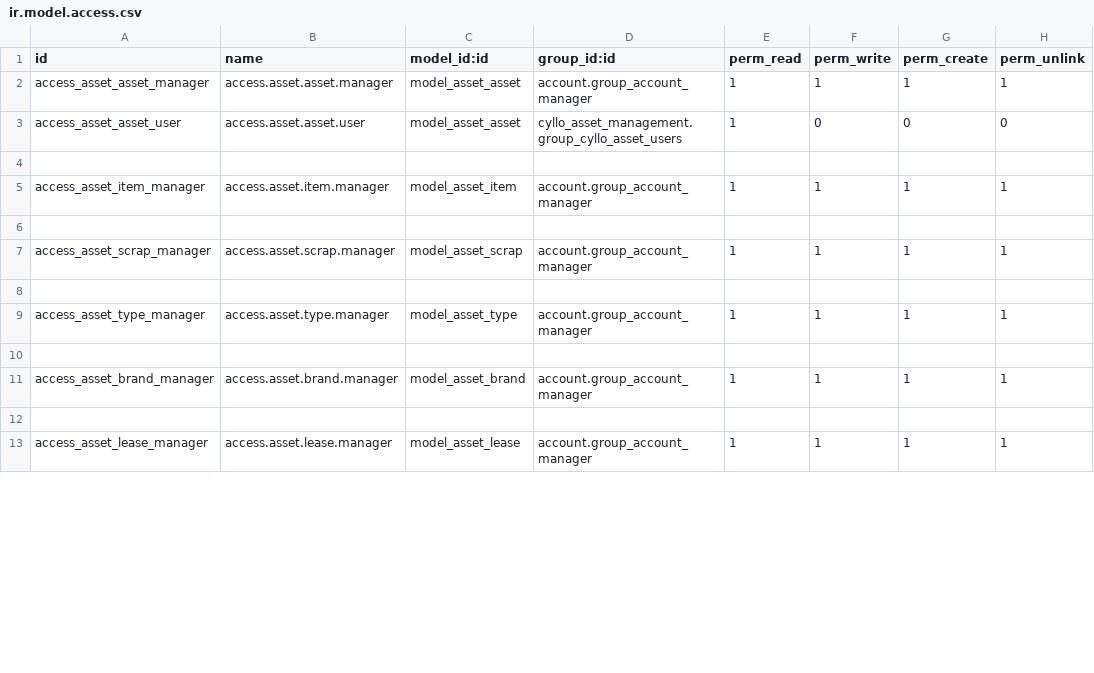
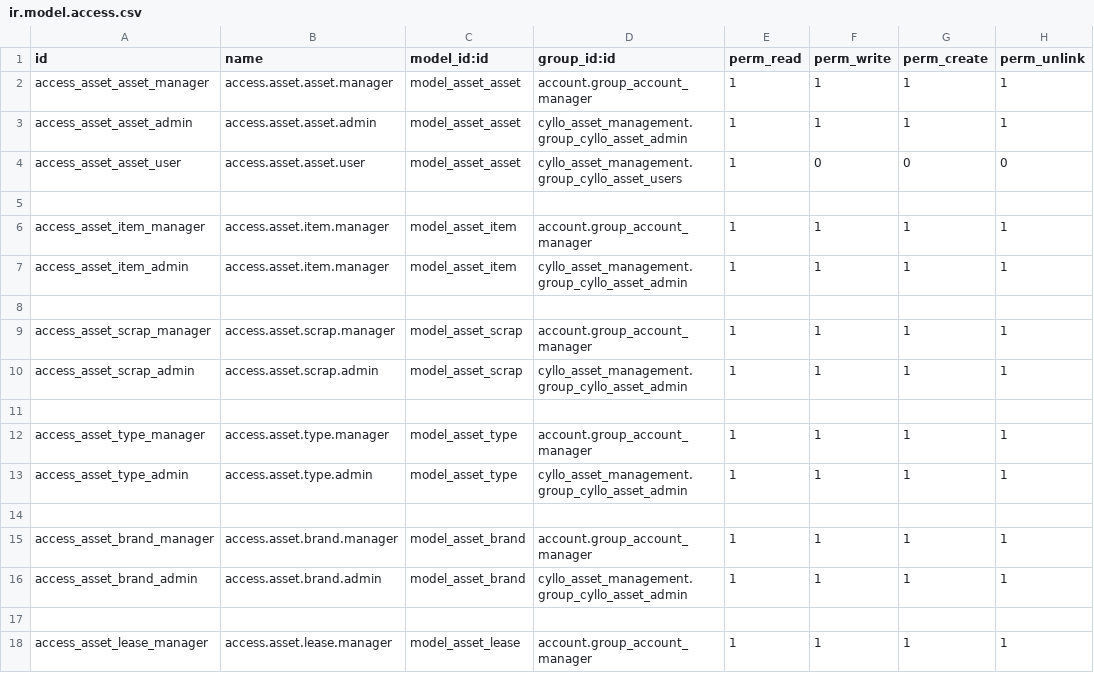
Before and after one commit to mehbincybro/cyllo_studio, a CSV file: cyllo_asset_management/security/ir.model.access.csv, drawn as a sheet; only a part is shown; the diff covers the shown part only.

Commit message:
[UPD] updated accounting fiscal year menu groups,added a tab for asset in configuration settings,changed the workflow for phase 2 of asset management

```diff
--- a/cyllo_asset_management/security/ir.model.access.csv
+++ b/cyllo_asset_management/security/ir.model.access.csv
@@ -2,2 +2,3 @@ id,name,model_id:id,group_id:id,perm_read,perm_write,perm_create,perm_unlink
 access_asset_asset_manager,access.asset.asset.manager,model_asset_asset,account.group_account_manager,1,1,1,1
+access_asset_asset_admin,access.asset.asset.admin,model_asset_asset,cyllo_asset_management.group_cyllo_asset_admin,1,1,1,1
 access_asset_asset_user,access.asset.asset.user,model_asset_asset,cyllo_asset_management.group_cyllo_asset_users,1,0,0,0
@@ -5,8 +6,12 @@ access_asset_asset_user,access.asset.asset.user,model_asset_asset,cyllo_asset_ma
 access_asset_item_manager,access.asset.item.manager,model_asset_item,account.group_account_manager,1,1,1,1
+access_asset_item_admin,access.asset.item.manager,model_asset_item,cyllo_asset_management.group_cyllo_asset_admin,1,1,1,1
 
 access_asset_scrap_manager,access.asset.scrap.manager,model_asset_scrap,account.group_account_manager,1,1,1,1
+access_asset_scrap_admin,access.asset.scrap.admin,model_asset_scrap,cyllo_asset_management.group_cyllo_asset_admin,1,1,1,1
 
 access_asset_type_manager,access.asset.type.manager,model_asset_type,account.group_account_manager,1,1,1,1
+access_asset_type_admin,access.asset.type.admin,model_asset_type,cyllo_asset_management.group_cyllo_asset_admin,1,1,1,1
 
 access_asset_brand_manager,access.asset.brand.manager,model_asset_brand,account.group_account_manager,1,1,1,1
+access_asset_brand_admin,access.asset.brand.admin,model_asset_brand,cyllo_asset_management.group_cyllo_asset_admin,1,1,1,1
 
```
Also changed, not shown: 11 added rows and 7 edited cells elsewhere in this file, cyllo_asset_maintenance/security/ir.model.access.csv, cyllo_asset_repair/security/ir.model.access.csv, 28 other files.
